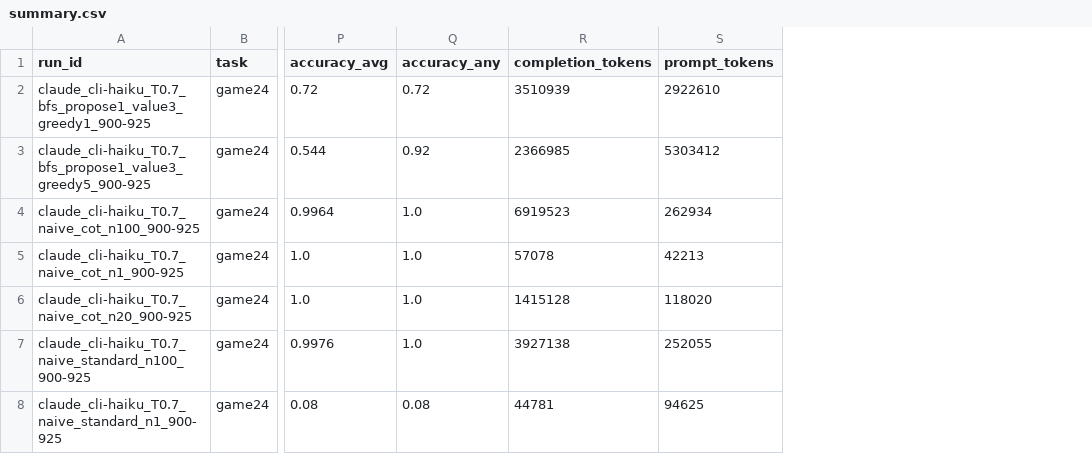
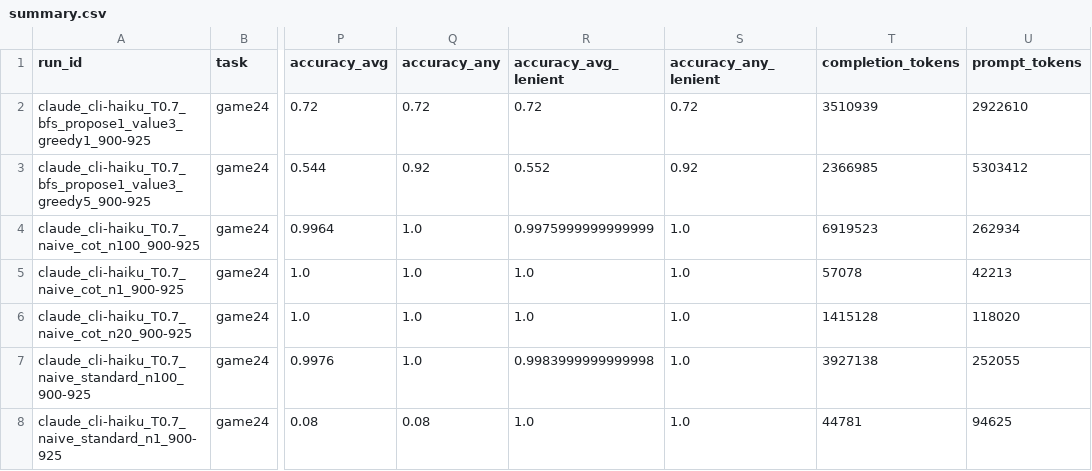
Before and after one commit to jun229/tree-of-thought, a CSV file: code/results/summary.csv, drawn as a sheet; only a part is shown, gaps mark what is left out; the diff names each change by its address in the sheet, - before the commit and + after, or states it on an @@ line.

```diff
--- a/code/results/summary.csv
+++ b/code/results/summary.csv
+column R (accuracy_avg_lenient), rows 2-8: 0.72 | 0.552 | 0.9975999999999999 | 1.0 | 1.0 | 0.9983999999999998 | 1.0
+column S (accuracy_any_lenient), rows 2-8: 0.72 | 0.92 | 1.0 | 1.0 | 1.0 | 1.0 | 1.0
```
Also changed, not shown: 4 other files.
